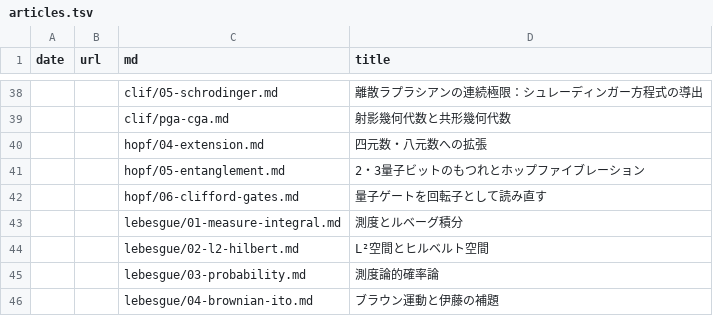
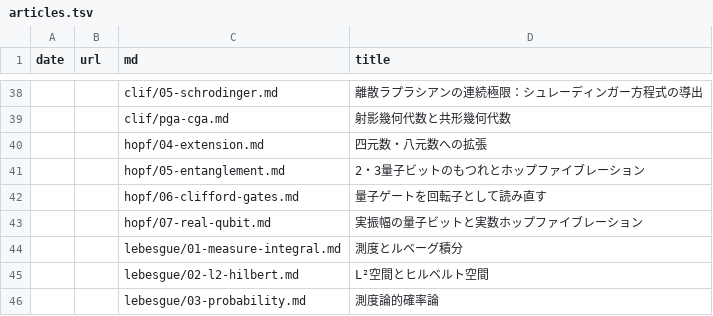
Before and after one commit to 7shi/hypercomplex, a TSV file: articles.tsv, drawn as a sheet; only a part is shown, gaps mark what is left out; the shorter side is filled out with more unchanged rows; the diff names each change by its address in the sheet, - before the commit and + after, or states it on an @@ line.

Commit message:
hopf/07-real-qubit.md を追加し、qi/PLAN.md を更新
hopf/07 は実振幅に制限した量子ビットを扱い、実数ホップ写像が
ブロッホ写像の実制限にあたることを示す。検証コードは
07-real-qubit.py（1量子ビット）と 07-two-rebit.py（2量子ビット）。

qi/PLAN.md には §4「実振幅で扱えるアルゴリズムの境界」を新設した。
有限アーベル群上のフーリエ変換が実になるのは指数が 2 以下のときに
限られるため、フーリエ解析が (Z_2)^n 上で完結するアルゴリズム
（ドイッチュ・ジョサ、サイモン、グローバー、CSS 符号）は実の範囲に
収まり、QFT_N を要するショア系で複素に出る。あわせて、Qiita 記事の
「外積」がスピノルの外積であり lie/03・hopf/03 で回収済みであること、
Qiita 続編が未執筆である理由が差別化の要請に直結することを追記。

検証コードは qi/check/real-algorithms.py に追加。

```diff
--- a/articles.tsv
+++ b/articles.tsv
+row 43:  |  | hopf/07-real-qubit.md | 実振幅の量子ビットと実数ホップファイブレーション
```
Also changed, not shown: md.tsv, slugs.tsv, 9 other files.
